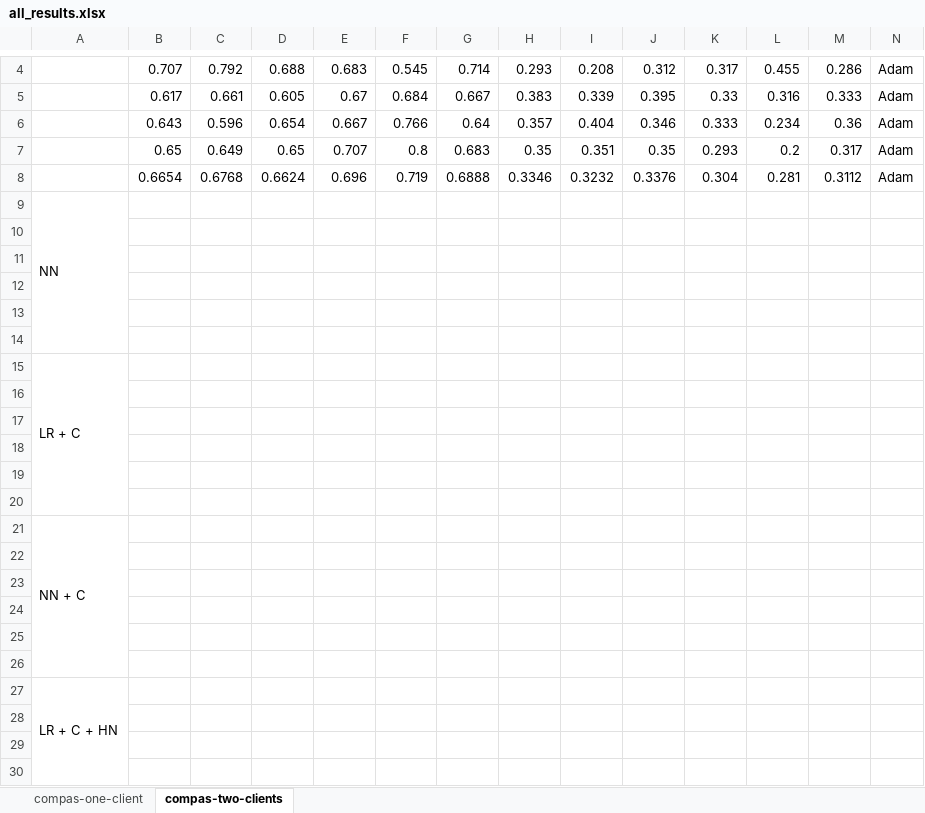
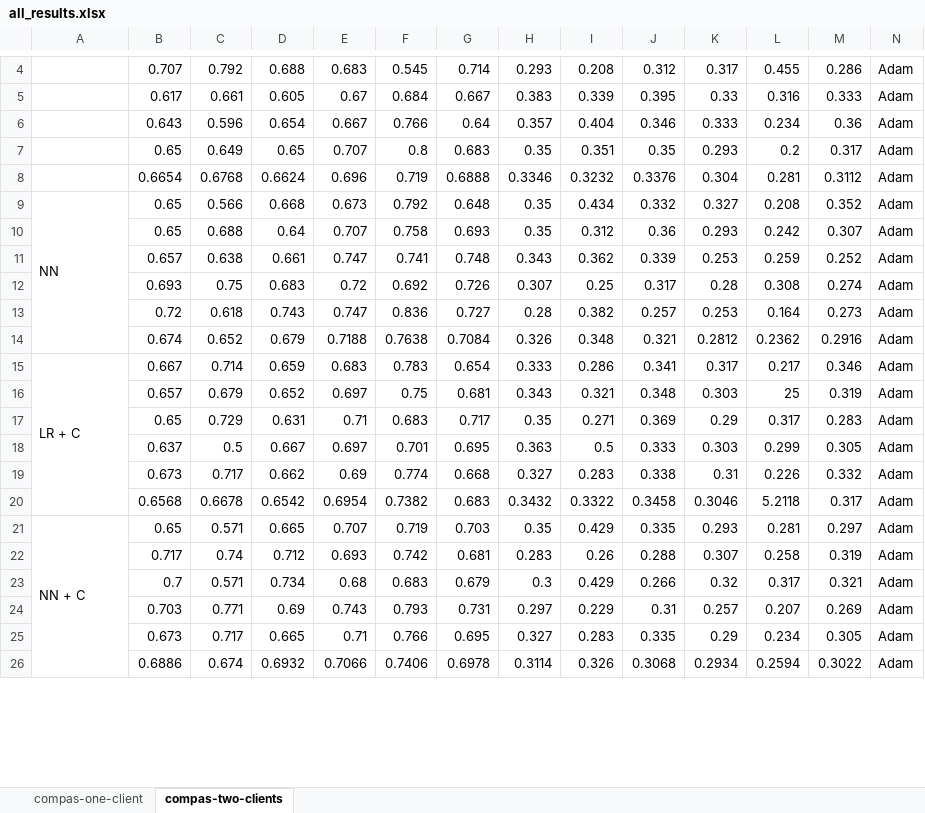
Before and after one commit to alycia-noel/Robust-PFL-Under-Fairness-Heterogeneity, an Excel workbook: experiments/results/all_results.xlsx, sheet compas-two-clients, drawn as a sheet; only a part is shown, gaps mark what is left out; values as stored, in another font and other column widths than the file's, no cell formats; removed rows and columns are numbered as before the commit, all else as after; rows hold the shown columns only; the diff covers the shown part only; the diff names each change by its address in the sheet, - before the commit and + after, or states it on an @@ line.

Commit message:
adding AOD, EOD, SPD to 2 client code

```diff
--- a/experiments/results/all_results.xlsx (sheet compas-two-clients)
+++ b/experiments/results/all_results.xlsx (sheet compas-two-clients)
-row 9: NN
-row 9: (empty)
+row 9: NN | 0.65 | 0.566 | 0.668 | 0.673 | 0.792 | 0.648 | 0.35 | 0.434 | 0.332 | 0.327 | 0.208 | 0.352 | Adam
+A9:A14 merged
-row 10: (empty)
+row 10:  | 0.65 | 0.688 | 0.64 | 0.707 | 0.758 | 0.693 | 0.35 | 0.312 | 0.36 | 0.293 | 0.242 | 0.307 | Adam
-row 11: (empty)
+row 11:  | 0.657 | 0.638 | 0.661 | 0.747 | 0.741 | 0.748 | 0.343 | 0.362 | 0.339 | 0.253 | 0.259 | 0.252 | Adam
-row 12: (empty)
+row 12:  | 0.693 | 0.75 | 0.683 | 0.72 | 0.692 | 0.726 | 0.307 | 0.25 | 0.317 | 0.28 | 0.308 | 0.274 | Adam
-row 13: (empty)
+row 13:  | 0.72 | 0.618 | 0.743 | 0.747 | 0.836 | 0.727 | 0.28 | 0.382 | 0.257 | 0.253 | 0.164 | 0.273 | Adam
-row 15: LR + C
-row 14: (empty)
+row 14:  | 0.674 | 0.652 | 0.679 | 0.7188 | 0.7638 | 0.7084 | 0.326 | 0.348 | 0.321 | 0.2812 | 0.2362 | 0.2916 | Adam
-row 15: (empty)
+row 15: LR + C | 0.667 | 0.714 | 0.659 | 0.683 | 0.783 | 0.654 | 0.333 | 0.286 | 0.341 | 0.317 | 0.217 | 0.346 | Adam
+A15:A20 merged
-row 16: (empty)
+row 16:  | 0.657 | 0.679 | 0.652 | 0.697 | 0.75 | 0.681 | 0.343 | 0.321 | 0.348 | 0.303 | 25 | 0.319 | Adam
-row 17: (empty)
+row 17:  | 0.65 | 0.729 | 0.631 | 0.71 | 0.683 | 0.717 | 0.35 | 0.271 | 0.369 | 0.29 | 0.317 | 0.283 | Adam
-row 18: (empty)
+row 18:  | 0.637 | 0.5 | 0.667 | 0.697 | 0.701 | 0.695 | 0.363 | 0.5 | 0.333 | 0.303 | 0.299 | 0.305 | Adam
-row 21: NN + C
-row 19: (empty)
+row 19:  | 0.673 | 0.717 | 0.662 | 0.69 | 0.774 | 0.668 | 0.327 | 0.283 | 0.338 | 0.31 | 0.226 | 0.332 | Adam
-row 20: (empty)
+row 20:  | 0.6568 | 0.6678 | 0.6542 | 0.6954 | 0.7382 | 0.683 | 0.3432 | 0.3322 | 0.3458 | 0.3046 | 5.2118 | 0.317 | Adam
-row 21: (empty)
+row 21: NN + C | 0.65 | 0.571 | 0.665 | 0.707 | 0.719 | 0.703 | 0.35 | 0.429 | 0.335 | 0.293 | 0.281 | 0.297 | Adam
+A21:A26 merged
-row 22: (empty)
+row 22:  | 0.717 | 0.74 | 0.712 | 0.693 | 0.742 | 0.681 | 0.283 | 0.26 | 0.288 | 0.307 | 0.258 | 0.319 | Adam
-row 23: (empty)
+row 23:  | 0.7 | 0.571 | 0.734 | 0.68 | 0.683 | 0.679 | 0.3 | 0.429 | 0.266 | 0.32 | 0.317 | 0.321 | Adam
-row 27: LR + C + HN
-row 24: (empty)
+row 24:  | 0.703 | 0.771 | 0.69 | 0.743 | 0.793 | 0.731 | 0.297 | 0.229 | 0.31 | 0.257 | 0.207 | 0.269 | Adam
-row 25: (empty)
+row 25:  | 0.673 | 0.717 | 0.665 | 0.71 | 0.766 | 0.695 | 0.327 | 0.283 | 0.335 | 0.29 | 0.234 | 0.305 | Adam
-row 26: (empty)
+row 26:  | 0.6886 | 0.674 | 0.6932 | 0.7066 | 0.7406 | 0.6978 | 0.3114 | 0.326 | 0.3068 | 0.2934 | 0.2594 | 0.3022 | Adam
```
Also changed, not shown: 10 added rows, 1 removed row, 121 edited cells and merged cells elsewhere in this sheet, cell formats, 6 other files.
